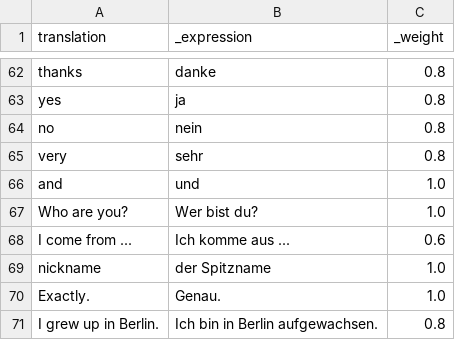
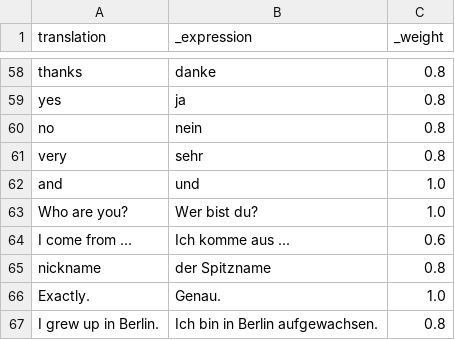
Before and after one commit to Clapton79/german_vocab, a CSV file: weights/laci_weights.csv, drawn as a sheet; only a part is shown, gaps mark what is left out; the diff covers the shown part only.

```diff
--- a/weights/laci_weights.csv
+++ b/weights/laci_weights.csv
@@ -68,3 +64,3 @@ Who are you?,Wer bist du?,1.0
 I come from ...,Ich komme aus ...,0.6
-nickname,der Spitzname,1.0
+nickname,der Spitzname,0.8
 Exactly.,Genau.,1.0
```
Also changed, not shown: 7 removed rows and 2 edited cells elsewhere in this file, results/laci.csv, 2 other files.
